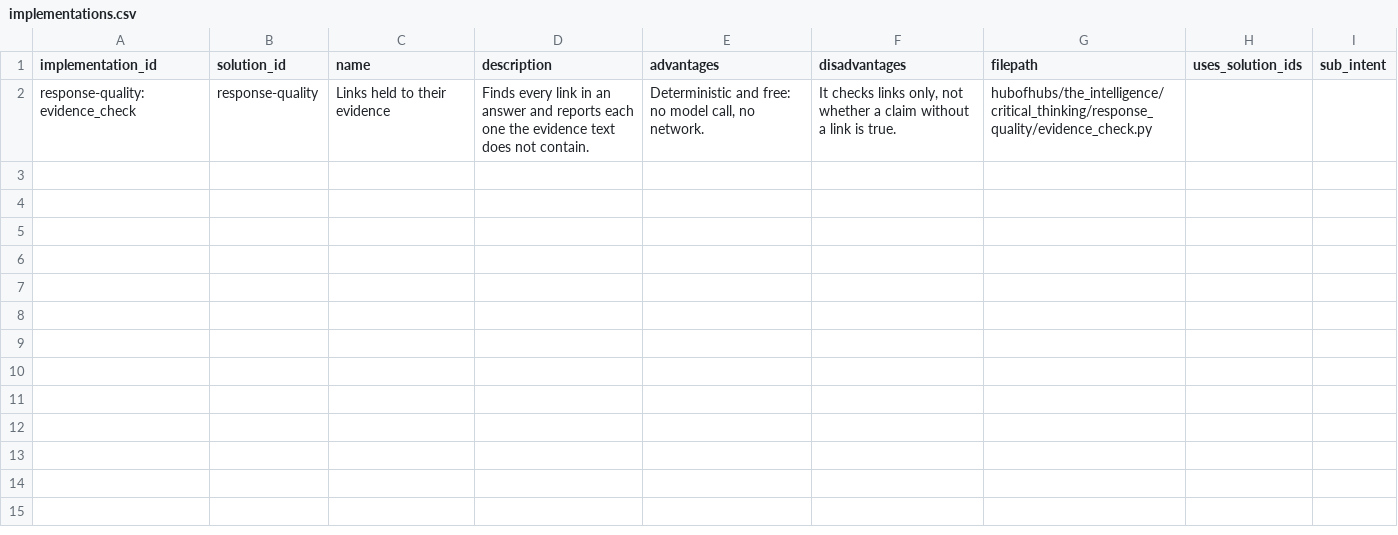
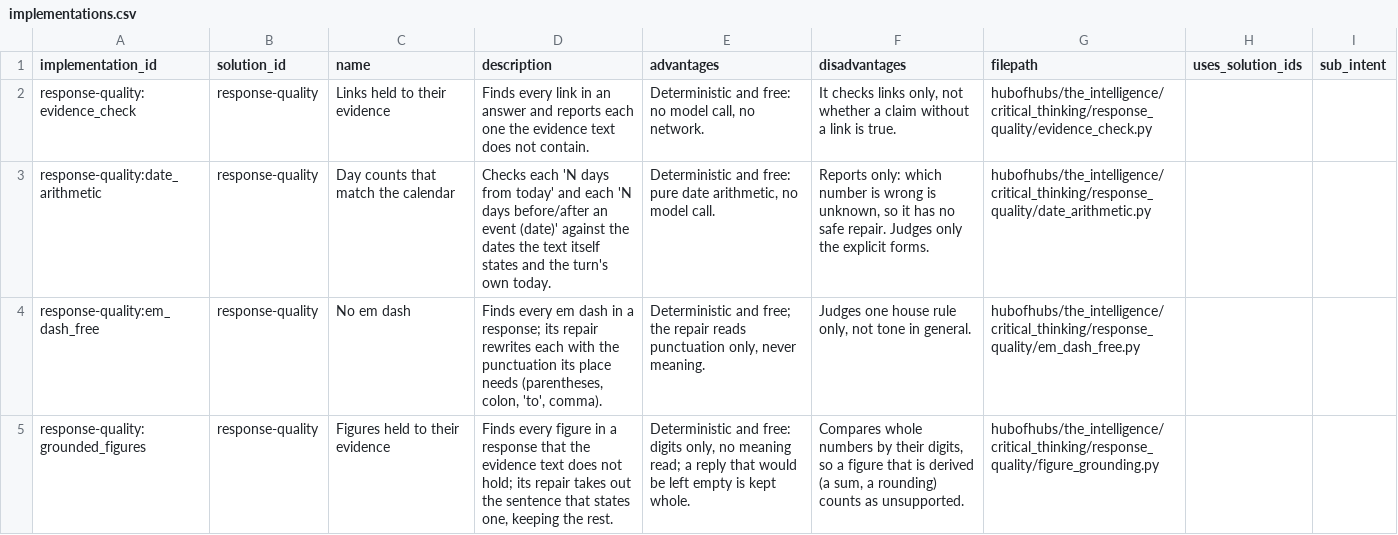
Before and after one commit to SpiritualData/ai-hub-of-hubs-structure, a CSV file: hubofhubs/the_intelligence/critical_thinking/response_quality/implementations.csv, drawn as a sheet; the diff names each change by its address in the sheet, - before the commit and + after, or states it on an @@ line.

```diff
--- a/hubofhubs/the_intelligence/critical_thinking/response_quality/implementations.csv
+++ b/hubofhubs/the_intelligence/critical_thinking/response_quality/implementations.csv
+row 3: response-quality:date_arithmetic | response-quality | Day counts that match the calendar | Checks each 'N days from today' and each 'N days before/after an event (date)' against the dates the text itself states and the turn's own today. | Deterministic and free: pure date arithmetic, no model call. | Reports only: which number is wrong is unknown, so it has no safe repair. Judges only the explicit forms. | hubofhubs/the_intelligence/critical_thinking/response_quality/date_arithmetic.py
+row 4: response-quality:em_dash_free | response-quality | No em dash | Finds every em dash in a response; its repair rewrites each with the punctuation its place needs (parentheses, colon, 'to', comma). | Deterministic and free; the repair reads punctuation only, never meaning. | Judges one house rule only, not tone in general. | hubofhubs/the_intelligence/critical_thinking/response_quality/em_dash_free.py
+row 5: response-quality:grounded_figures | response-quality | Figures held to their evidence | Finds every figure in a response that the evidence text does not hold; its repair takes out the sentence that states one, keeping the rest. | Deterministic and free: digits only, no meaning read; a reply that would be left empty is kept whole. | Compares whole numbers by their digits, so a figure that is derived (a sum, a rounding) counts as unsupported. | hubofhubs/the_intelligence/critical_thinking/response_quality/figure_grounding.py
```
Also changed, not shown: esoi/per_case.csv, esoi/results.csv, 45 other files.
